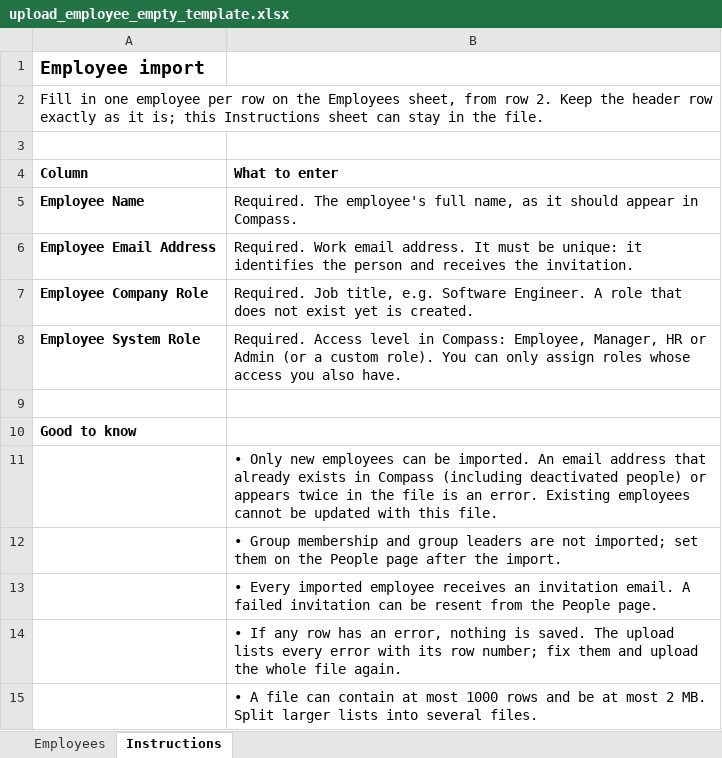
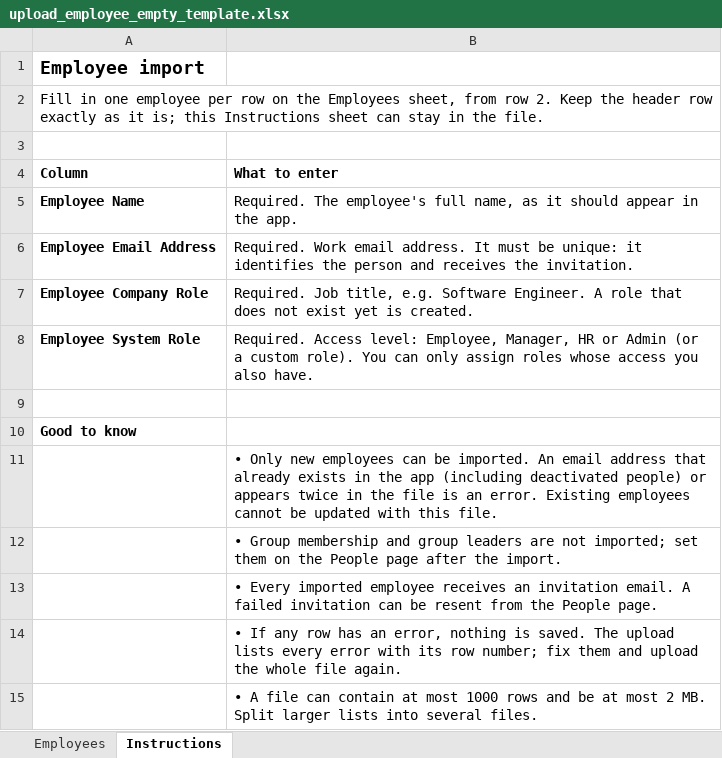
Before and after one commit to Kristof987/Performance-Evaluation-System, an Excel workbook: frontend/src/resources/upload_employee_empty_template.xlsx, sheet Instructions, drawn as a sheet; values as stored, in another font and other column widths than the file's, no borders; the diff names each change by its address in the sheet, - before the commit and + after, or states it on an @@ line.

Commit message:
Update excel template files

```diff
--- a/frontend/src/resources/upload_employee_empty_template.xlsx (sheet Instructions)
+++ b/frontend/src/resources/upload_employee_empty_template.xlsx (sheet Instructions)
-B5 (What to enter): …appear in Compass.
+B5 (What to enter): …appear in the app.
-B8 (What to enter): Required. Access level in Compass: Employee, Manager,…
+B8 (What to enter): Required. Access level: Employee, Manager,…
-B11 (What to enter): …exists in Compass (including deactivated…
+B11 (What to enter): …exists in the app (including deactivated…
```
Also changed, not shown: frontend/src/resources/upload_group_empty_template.xlsx.
